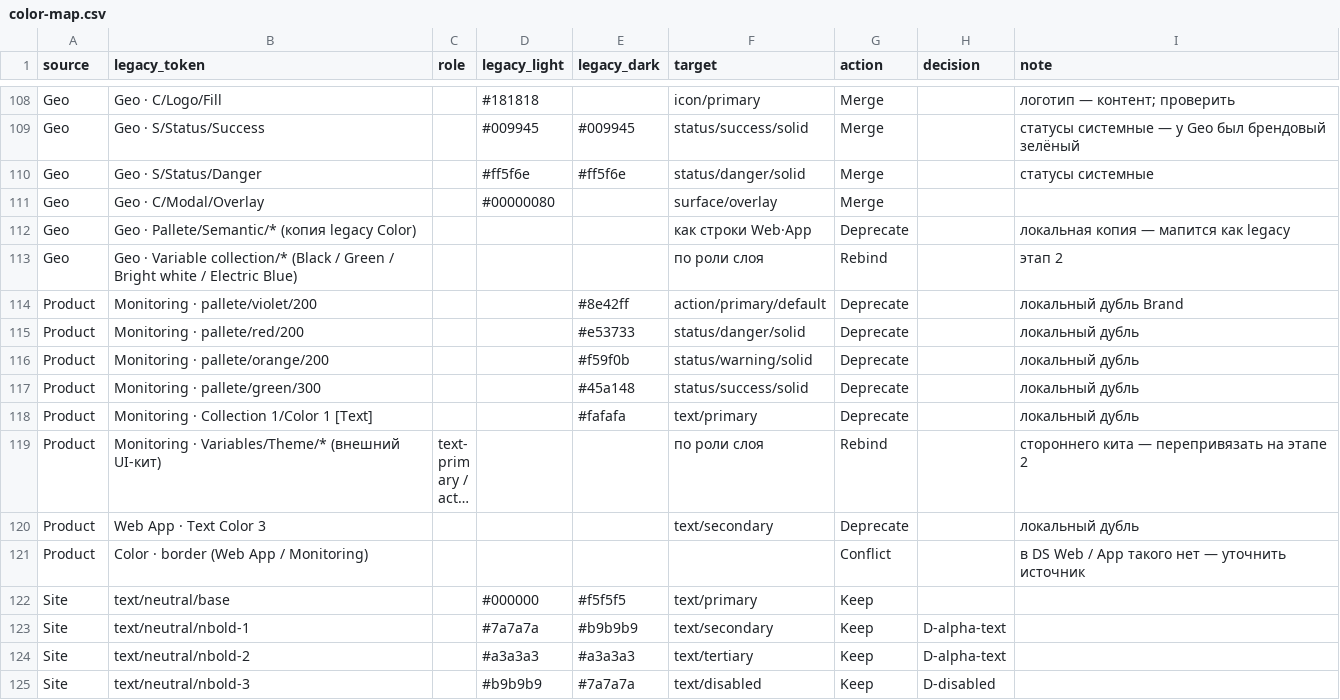
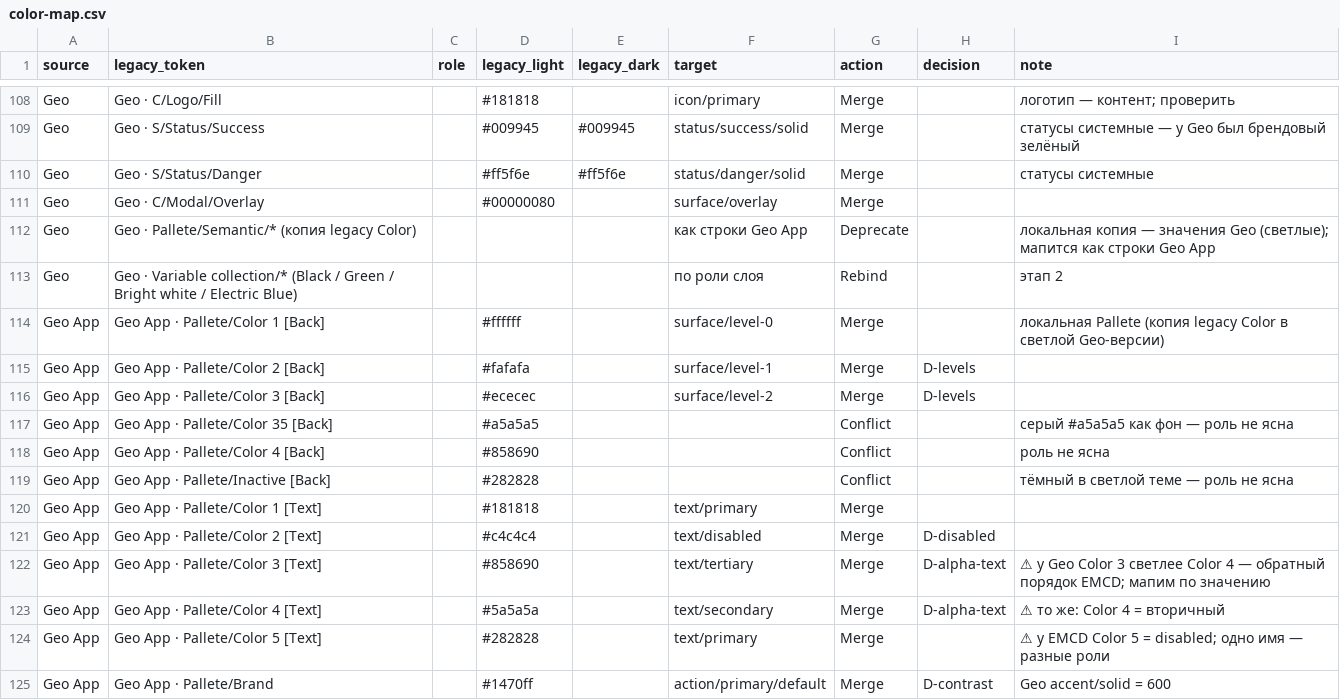
Before and after one commit to vsdsgn/emcd-design-tokens, a CSV file: docs/migration/color-map.csv, drawn as a sheet; only a part is shown, gaps mark what is left out; the shorter side is filled out with more unchanged rows; long unchanged cells end in …; the diff covers the shown part only.

Commit message:
Stage 1: Geometria App scanned (local Pallete, same legacy names ≠ same roles), table 172 rows; scan closed (MiningBox has no mockups)

```diff
--- a/docs/migration/color-map.csv
+++ b/docs/migration/color-map.csv
@@ -111,3 +111,15 @@ Geo,Geo · S/Status/Danger,,#ff5f6e,#ff5f6e,status/danger/solid,Merge,,стат
 Geo,Geo · C/Modal/Overlay,,#00000080,,surface/overlay,Merge,,
-Geo,Geo · Pallete/Semantic/* (копия legacy Color),,,,как строки Web·App,Deprecate,,локальная копия — мапится как legacy
+Geo,Geo · Pallete/Semantic/* (копия legacy Color),,,,как строки Geo App,Deprecate,,локальная копия — значения Geo (светлые); мапится как строки Geo App
 Geo,Geo · Variable collection/* (Black / Green / Bright white / Electric Blue),,,,по роли слоя,Rebind,,этап 2
+Geo App,Geo App · Pallete/Color 1 [Back],,#ffffff,,surface/level-0,Merge,,локальная Pallete (копия legacy Color в светлой Geo-версии)
+Geo App,Geo App · Pallete/Color 2 [Back],,#fafafa,,surface/level-1,Merge,D-levels,
+Geo App,Geo App · Pallete/Color 3 [Back],,#ececec,,surface/level-2,Merge,D-levels,
+Geo App,Geo App · Pallete/Color 35 [Back],,#a5a5a5,,,Conflict,,серый #a5a5a5 как фон — роль не ясна
+Geo App,Geo App · Pallete/Color 4 [Back],,#858690,,,Conflict,,роль не ясна
+Geo App,Geo App · Pallete/Inactive [Back],,#282828,,,Conflict,,тёмный в светлой теме — роль не ясна
+Geo App,Geo App · Pallete/Color 1 [Text],,#181818,,text/primary,Merge,,
+Geo App,Geo App · Pallete/Color 2 [Text],,#c4c4c4,,text/disabled,Merge,D-disabled,
+Geo App,Geo App · Pallete/Color 3 [Text],,#858690,,text/tertiary,Merge,D-alpha-text,⚠ у Geo Color 3 светлее Color 4 — обратный порядок EMCD; мапим по значению
+Geo App,Geo App · Pallete/Color 4 [Text],,#5a5a5a,,text/secondary,Merge,D-alpha-text,⚠ то же: Color 4 = вторичный
+Geo App,Geo App · Pallete/Color 5 [Text],,#282828,,text/primary,Merge,,⚠ у EMCD Color 5 = disabled; одно имя — разные роли
+Geo App,Geo App · Pallete/Brand,,#1470ff,,action/primary/default,Merge,D-contrast,Geo accent/solid = 600
```
Also changed, not shown: 13 added rows elsewhere in this file, docs/migration/legacy-usage.csv, 5 other files.
